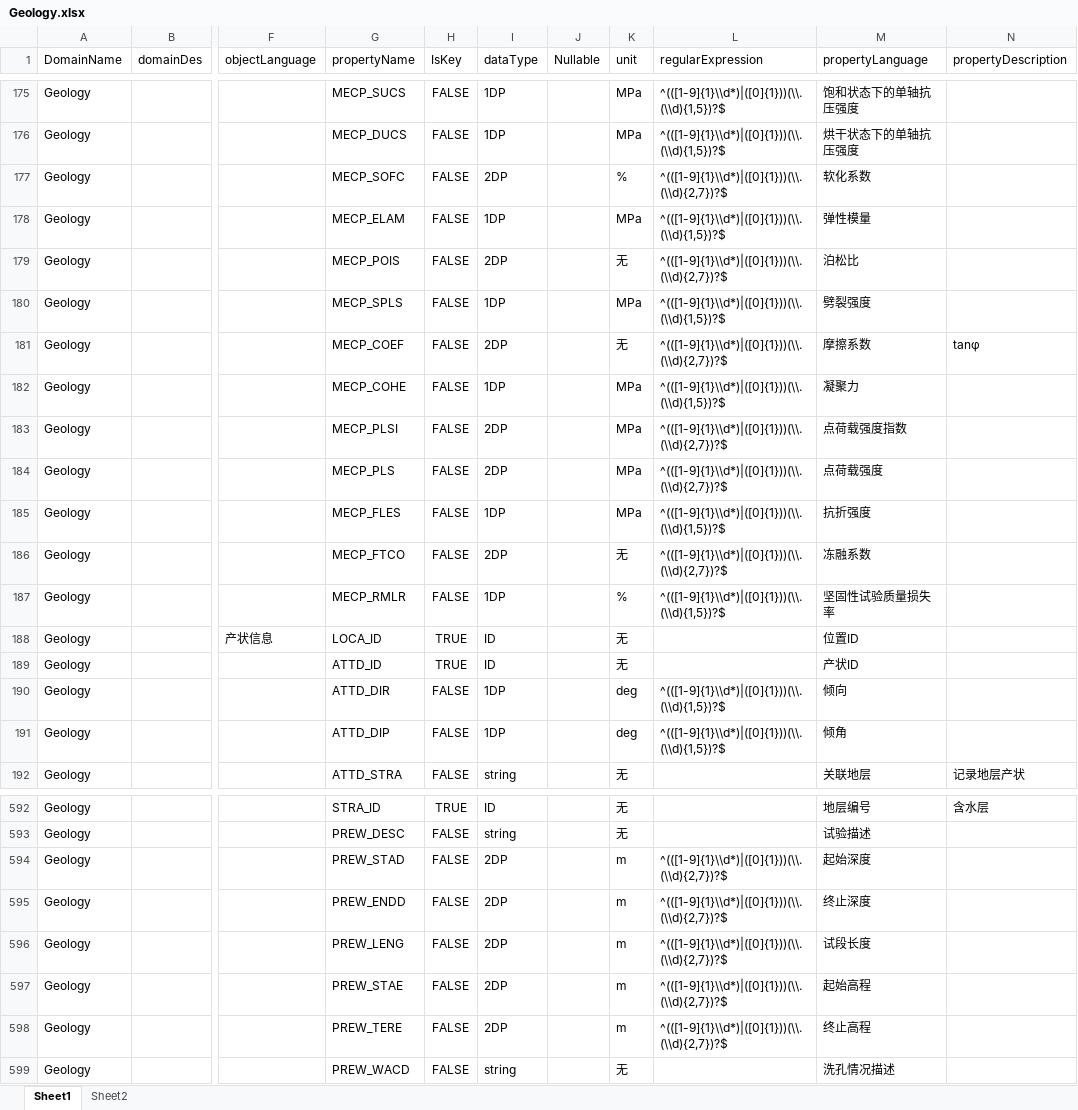
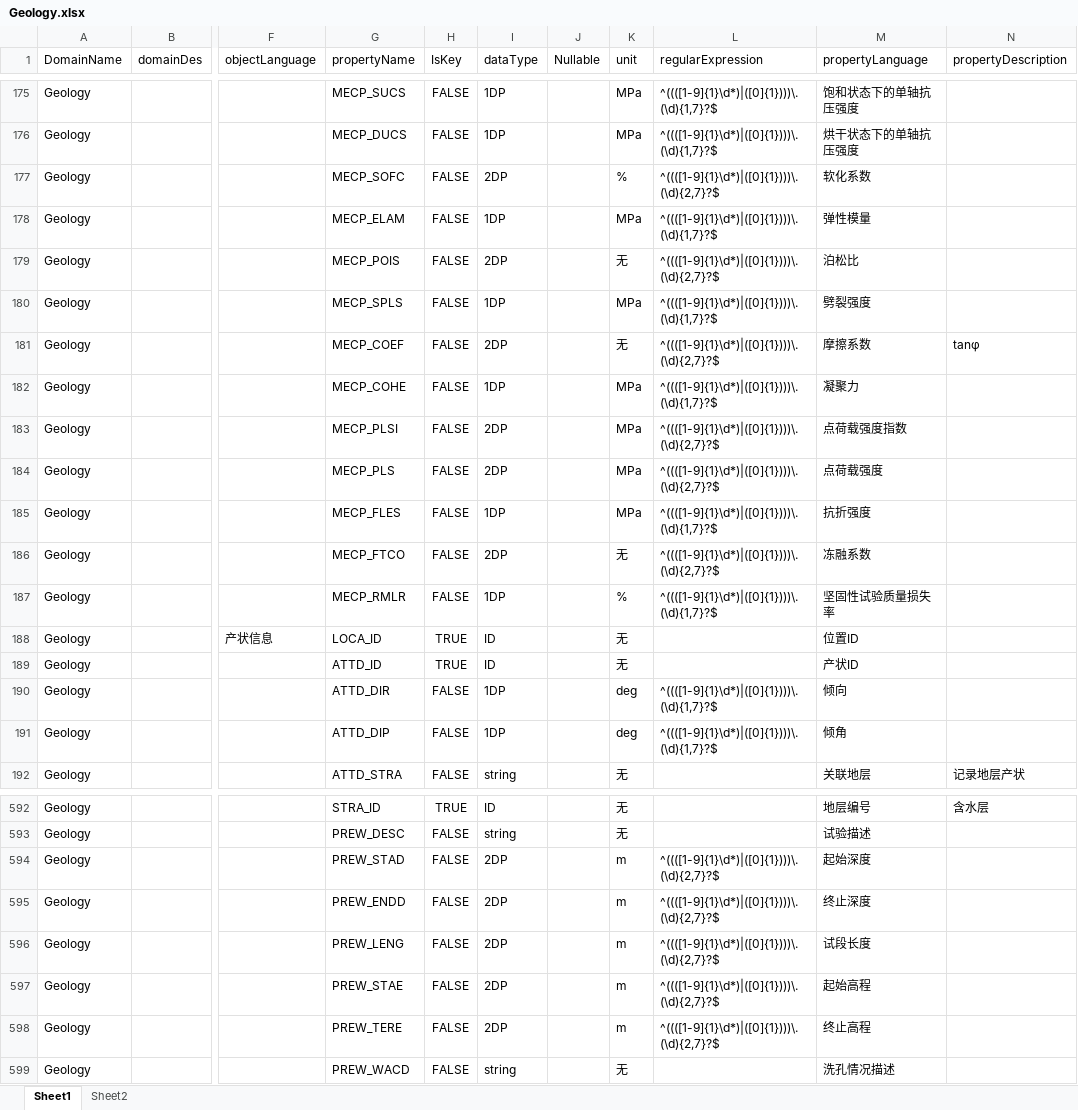
Before and after one commit to LingJiaxin/iS3DataManager, an Excel workbook: iS3_DataManager/iS3_DataManager/Standard/Geology.xlsx, sheet Sheet1, drawn as a sheet; only a part is shown, gaps mark what is left out; values as stored, in another font and other column widths than the file's, no borders; the diff covers the shown part only; the diff names each change by its address in the sheet, - before the commit and + after, or states it on an @@ line.

```diff
--- a/iS3_DataManager/iS3_DataManager/Standard/Geology.xlsx (sheet Sheet1)
+++ b/iS3_DataManager/iS3_DataManager/Standard/Geology.xlsx (sheet Sheet1)
-L175:L176 (regularExpression): ^(([1-9]{1}\\d*)|([0]{1}))(\\.(\\d){1,5})?$
+L175:L176 (regularExpression): ^((([1-9]{1}\d*)|([0]{1})))\.(\d){1,7}?$
-L177 (regularExpression): ^(([1-9]{1}\\d*)|([0]{1}))(\\.(\\d){2,7})?$
+L177 (regularExpression): ^((([1-9]{1}\d*)|([0]{1})))\.(\d){2,7}?$
-L178 (regularExpression): ^(([1-9]{1}\\d*)|([0]{1}))(\\.(\\d){1,5})?$
+L178 (regularExpression): ^((([1-9]{1}\d*)|([0]{1})))\.(\d){1,7}?$
-L179 (regularExpression): ^(([1-9]{1}\\d*)|([0]{1}))(\\.(\\d){2,7})?$
+L179 (regularExpression): ^((([1-9]{1}\d*)|([0]{1})))\.(\d){2,7}?$
-L180 (regularExpression): ^(([1-9]{1}\\d*)|([0]{1}))(\\.(\\d){1,5})?$
+L180 (regularExpression): ^((([1-9]{1}\d*)|([0]{1})))\.(\d){1,7}?$
-L181 (regularExpression): ^(([1-9]{1}\\d*)|([0]{1}))(\\.(\\d){2,7})?$
+L181 (regularExpression): ^((([1-9]{1}\d*)|([0]{1})))\.(\d){2,7}?$
-L182 (regularExpression): ^(([1-9]{1}\\d*)|([0]{1}))(\\.(\\d){1,5})?$
+L182 (regularExpression): ^((([1-9]{1}\d*)|([0]{1})))\.(\d){1,7}?$
-L183:L184 (regularExpression): ^(([1-9]{1}\\d*)|([0]{1}))(\\.(\\d){2,7})?$
+L183:L184 (regularExpression): ^((([1-9]{1}\d*)|([0]{1})))\.(\d){2,7}?$
-L185 (regularExpression): ^(([1-9]{1}\\d*)|([0]{1}))(\\.(\\d){1,5})?$
+L185 (regularExpression): ^((([1-9]{1}\d*)|([0]{1})))\.(\d){1,7}?$
-L186 (regularExpression): ^(([1-9]{1}\\d*)|([0]{1}))(\\.(\\d){2,7})?$
+L186 (regularExpression): ^((([1-9]{1}\d*)|([0]{1})))\.(\d){2,7}?$
-L187 (regularExpression): ^(([1-9]{1}\\d*)|([0]{1}))(\\.(\\d){1,5})?$
+L187 (regularExpression): ^((([1-9]{1}\d*)|([0]{1})))\.(\d){1,7}?$
-L190:L191 (regularExpression): ^(([1-9]{1}\\d*)|([0]{1}))(\\.(\\d){1,5})?$
+L190:L191 (regularExpression): ^((([1-9]{1}\d*)|([0]{1})))\.(\d){1,7}?$
-L594:L598 (regularExpression): ^(([1-9]{1}\\d*)|([0]{1}))(\\.(\\d){2,7})?$
+L594:L598 (regularExpression): ^((([1-9]{1}\d*)|([0]{1})))\.(\d){2,7}?$
```
Also changed, not shown: 352 edited cells elsewhere in this sheet, 8 other files.
